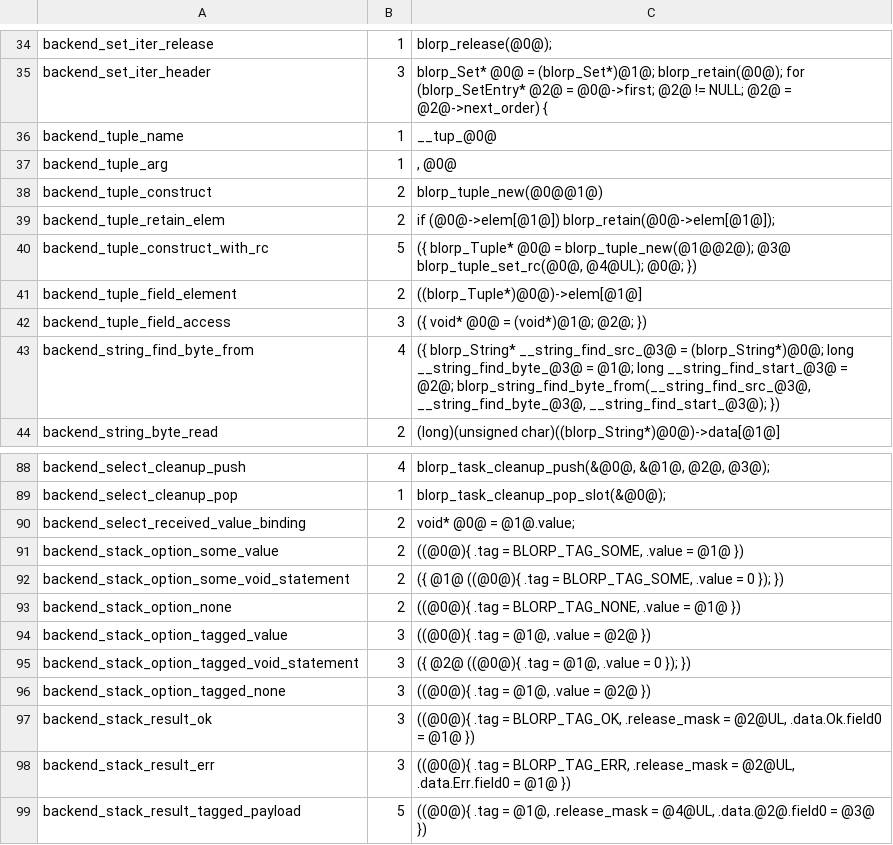
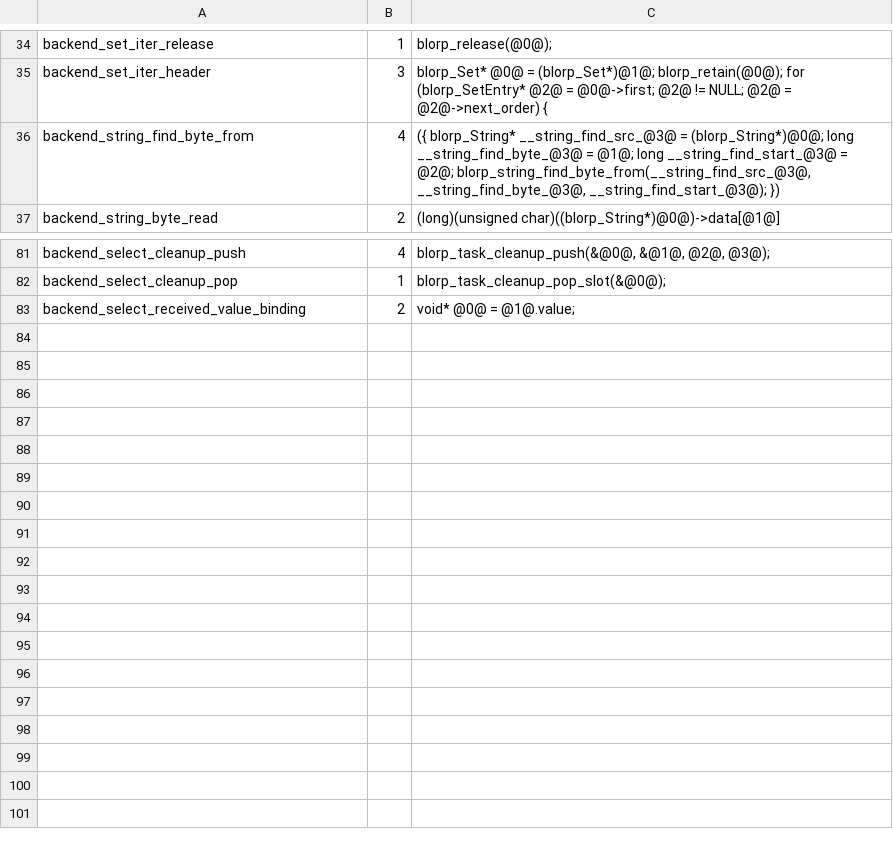
Before and after one commit to kablorp/blorp, a TSV file: compiler/lib/core_emit_blorp_prepared_backend_templates.tsv, drawn as a sheet; only a part is shown, gaps mark what is left out; the diff names each change by its address in the sheet, - before the commit and + after, or states it on an @@ line.

Commit message:
porting to self-hosted compiler checkpoint

```diff
--- a/compiler/lib/core_emit_blorp_prepared_backend_templates.tsv
+++ b/compiler/lib/core_emit_blorp_prepared_backend_templates.tsv
-row 36: backend_tuple_name | 1 | __tup_@0@
-row 37: backend_tuple_arg | 1 | , @0@
-row 38: backend_tuple_construct | 2 | blorp_tuple_new(@0@@1@)
-row 39: backend_tuple_retain_elem | 2 | if (@0@->elem[@1@]) blorp_retain(@0@->elem[@1@]);
-row 40: backend_tuple_construct_with_rc | 5 | ({ blorp_Tuple* @0@ = blorp_tuple_new(@1@@2@); @3@ blorp_tuple_set_rc(@0@, @4@UL); @0@; })
-row 41: backend_tuple_field_element | 2 | ((blorp_Tuple*)@0@)->elem[@1@]
-row 42: backend_tuple_field_access | 3 | ({ void* @0@ = (void*)@1@; @2@; })
-row 91: backend_stack_option_some_value | 2 | ((@0@){ .tag = BLORP_TAG_SOME, .value = @1@ })
-row 92: backend_stack_option_some_void_statement | 2 | ({ @1@ ((@0@){ .tag = BLORP_TAG_SOME, .value = 0 }); })
-row 93: backend_stack_option_none | 2 | ((@0@){ .tag = BLORP_TAG_NONE, .value = @1@ })
-row 94: backend_stack_option_tagged_value | 3 | ((@0@){ .tag = @1@, .value = @2@ })
-row 95: backend_stack_option_tagged_void_statement | 3 | ({ @2@ ((@0@){ .tag = @1@, .value = 0 }); })
-row 96: backend_stack_option_tagged_none | 3 | ((@0@){ .tag = @1@, .value = @2@ })
-row 97: backend_stack_result_ok | 3 | ((@0@){ .tag = BLORP_TAG_OK, .release_mask = @2@UL, .data.Ok.field0 = @1@ })
-row 98: backend_stack_result_err | 3 | ((@0@){ .tag = BLORP_TAG_ERR, .release_mask = @2@UL, .data.Err.field0 = @1@ })
-row 99: backend_stack_result_tagged_payload | 5 | ((@0@){ .tag = @1@, .release_mask = @4@UL, .data.@2@.field0 = @3@ })
```
Also changed, not shown: 14 other files.
